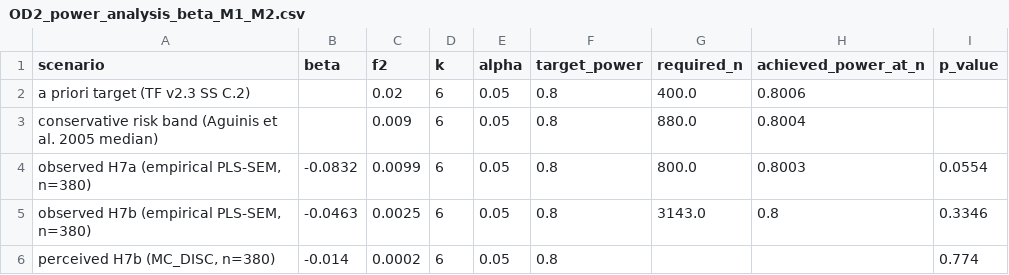
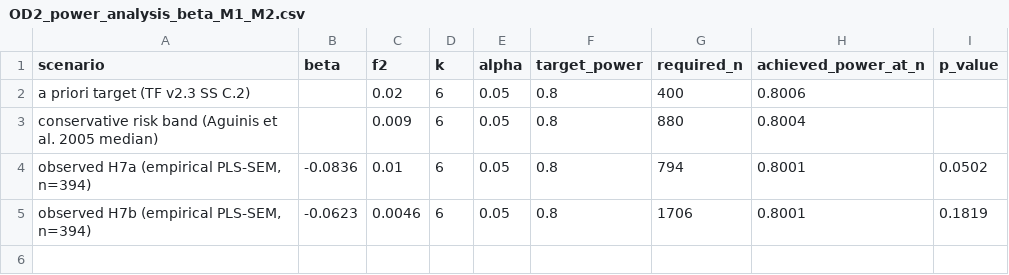
Before and after one commit to KhaiNgo2811/NCKH_DATA, a CSV file: outputs/tables/OD2_power_analysis_beta_M1_M2.csv, drawn as a sheet.

```diff
--- a/outputs/tables/OD2_power_analysis_beta_M1_M2.csv
+++ b/outputs/tables/OD2_power_analysis_beta_M1_M2.csv
@@ -1,6 +1,5 @@
 scenario,beta,f2,k,alpha,target_power,required_n,achieved_power_at_n,p_value
-a priori target (TF v2.3 SS C.2),,0.02,6,0.05,0.8,400.0,0.8006,
-conservative risk band (Aguinis et al. 2005 median),,0.009,6,0.05,0.8,880.0,0.8004,
-"observed H7a (empirical PLS-SEM, n=380)",-0.0832,0.0099,6,0.05,0.8,800.0,0.8003,0.0554
-"observed H7b (empirical PLS-SEM, n=380)",-0.0463,0.0025,6,0.05,0.8,3143.0,0.8,0.3346
-"perceived H7b (MC_DISC, n=380)",-0.014,0.0002,6,0.05,0.8,,,0.774
+a priori target (TF v2.3 SS C.2),,0.02,6,0.05,0.8,400,0.8006,
+conservative risk band (Aguinis et al. 2005 median),,0.009,6,0.05,0.8,880,0.8004,
+"observed H7a (empirical PLS-SEM, n=394)",-0.0836,0.01,6,0.05,0.8,794,0.8001,0.0502
+"observed H7b (empirical PLS-SEM, n=394)",-0.0623,0.0046,6,0.05,0.8,1706,0.8001,0.1819
```
Also changed, not shown: data/processed/pilot_clean.csv, data/raw/pilot_real.csv, 12 other files.
